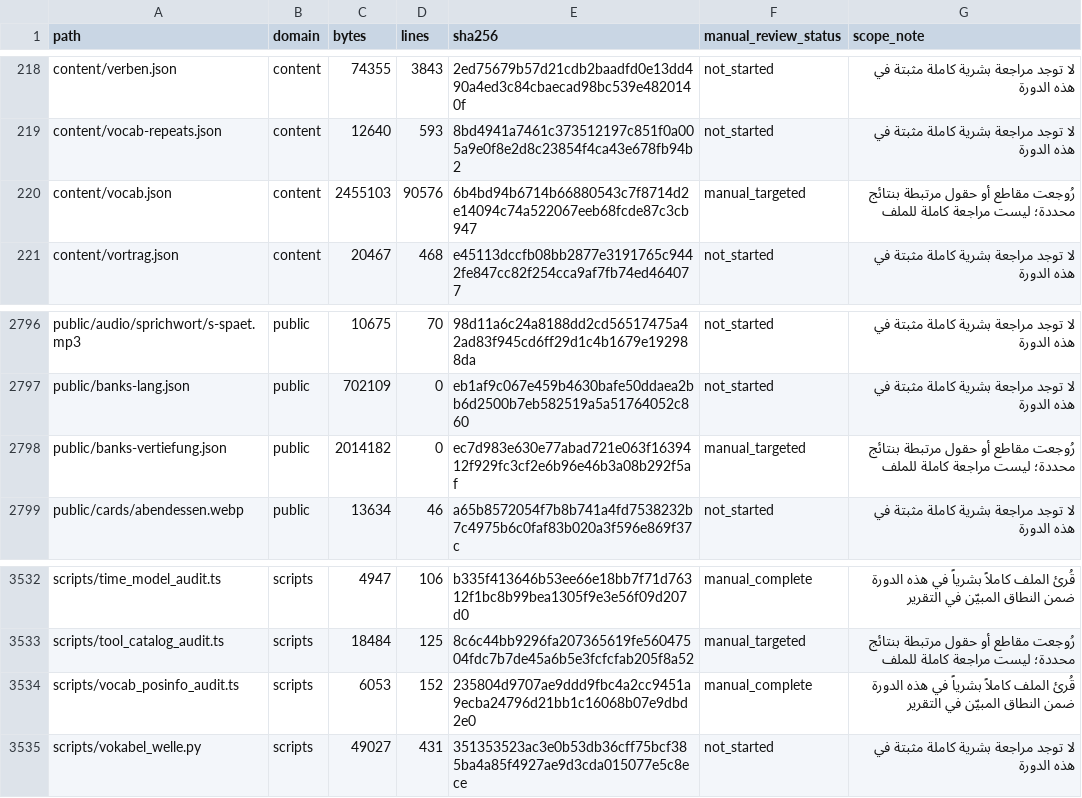
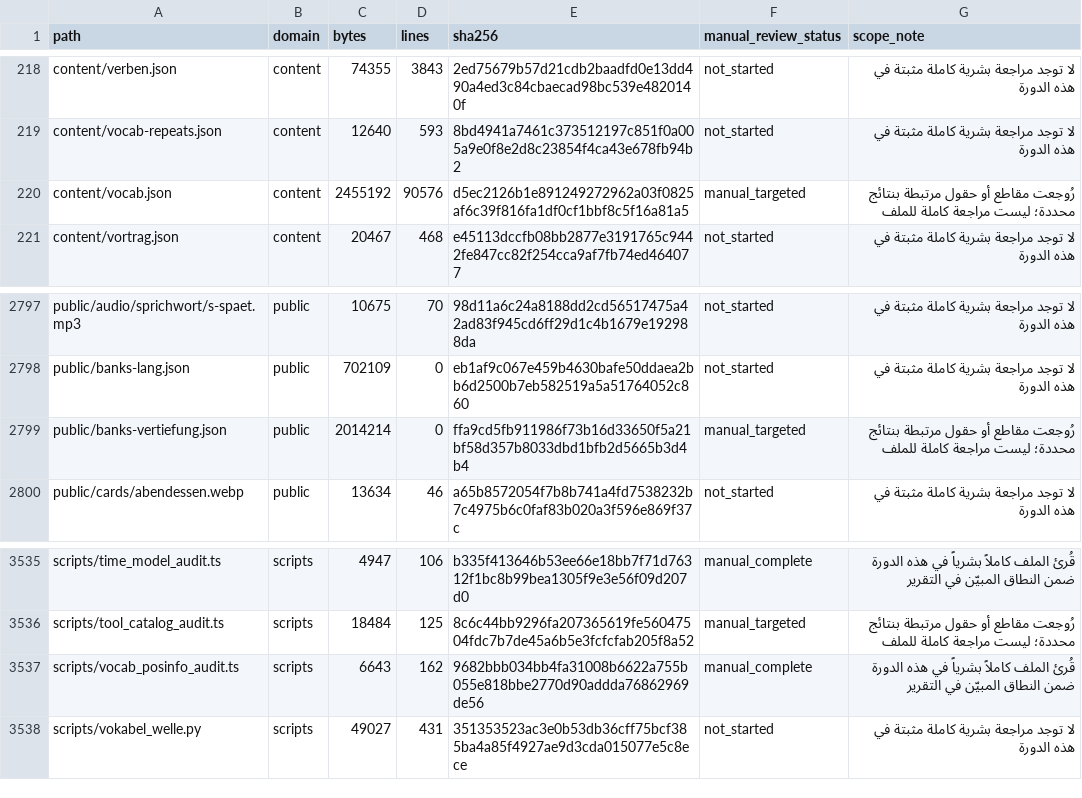
Before and after one commit to naderba69/wegb2, a CSV file: docs/PEDAGOGICAL_AUDIT_FILE_INVENTORY_2026-11-04.csv, drawn as a sheet; only a part is shown, gaps mark what is left out; the diff covers the shown part only.

```diff
--- a/docs/PEDAGOGICAL_AUDIT_FILE_INVENTORY_2026-11-04.csv
+++ b/docs/PEDAGOGICAL_AUDIT_FILE_INVENTORY_2026-11-04.csv
@@ -219,3 +219,3 @@ content/verben.json,content,74355,3843,2ed75679b57d21cdb2baadfd0e13dd490a4ed3c84
 content/vocab-repeats.json,content,12640,593,8bd4941a7461c373512197c851f0a005a9e0f8e2d8c23854f4ca43e678fb94b2,not_started,لا توجد مراجعة بشرية كاملة مثبتة في هذه الدورة
-content/vocab.json,content,2455103,90576,6b4bd94b6714b66880543c7f8714d2e14094c74a522067eeb68fcde87c3cb947,manual_targeted,رُوجعت مقاطع أو حقول مرتبطة بنتائج محددة؛ ليست مراجعة كاملة للملف
+content/vocab.json,content,2455192,90576,d5ec2126b1e891249272962a03f0825af6c39f816fa1df0cf1bbf8c5f16a81a5,manual_targeted,رُوجعت مقاطع أو حقول مرتبطة بنتائج محددة؛ ليست مراجعة كاملة للملف
 content/vortrag.json,content,20467,468,e45113dccfb08bb2877e3191765c9442fe847cc82f254cca9af7fb74ed464077,not_started,لا توجد مراجعة بشرية كاملة مثبتة في هذه الدورة
@@ -2797,3 +2798,3 @@ public/audio/sprichwort/s-spaet.mp3,public,10675,70,98d11a6c24a8188dd2cd56517475
 public/banks-lang.json,public,702109,0,eb1af9c067e459b4630bafe50ddaea2bb6d2500b7eb582519a5a51764052c860,not_started,لا توجد مراجعة بشرية كاملة مثبتة في هذه الدورة
-public/banks-vertiefung.json,public,2014182,0,ec7d983e630e77abad721e063f1639412f929fc3cf2e6b96e46b3a08b292f5af,manual_targeted,رُوجعت مقاطع أو حقول مرتبطة بنتائج محددة؛ ليست مراجعة كاملة للملف
+public/banks-vertiefung.json,public,2014214,0,ffa9cd5fb911986f73b16d33650f5a21bf58d357b8033dbd1bfb2d5665b3d4b4,manual_targeted,رُوجعت مقاطع أو حقول مرتبطة بنتائج محددة؛ ليست مراجعة كاملة للملف
 public/cards/abendessen.webp,public,13634,46,a65b8572054f7b8b741a4fd7538232b7c4975b6c0faf83b020a3f596e869f37c,not_started,لا توجد مراجعة بشرية كاملة مثبتة في هذه الدورة
@@ -3533,3 +3536,3 @@ scripts/time_model_audit.ts,scripts,4947,106,b335f413646b53ee66e18bb7f71d76312f1
 scripts/tool_catalog_audit.ts,scripts,18484,125,8c6c44bb9296fa207365619fe56047504fdc7b7de45a6b5e3fcfcfab205f8a52,manual_targeted,رُوجعت مقاطع أو حقول مرتبطة بنتائج محددة؛ ليست مراجعة كاملة للملف
-scripts/vocab_posinfo_audit.ts,scripts,6053,152,235804d9707ae9ddd9fbc4a2cc9451a9ecba24796d21bb1c16068b07e9dbd2e0,manual_complete,قُرئ الملف كاملاً بشرياً في هذه الدورة ضمن النطاق المبيّن في التقرير
+scripts/vocab_posinfo_audit.ts,scripts,6643,162,9682bbb034bb4fa31008b6622a755b055e818bbe2770d90addda76862969de56,manual_complete,قُرئ الملف كاملاً بشرياً في هذه الدورة ضمن النطاق المبيّن في التقرير
 scripts/vokabel_welle.py,scripts,49027,431,351353523ac3e0b53db36cff75bcf385ba4a85f4927ae9d3cda015077e5c8ece,not_started,لا توجد مراجعة بشرية كاملة مثبتة في هذه الدورة
```
Also changed, not shown: 3 added rows and 16 edited cells elsewhere in this file, 12 other files.
